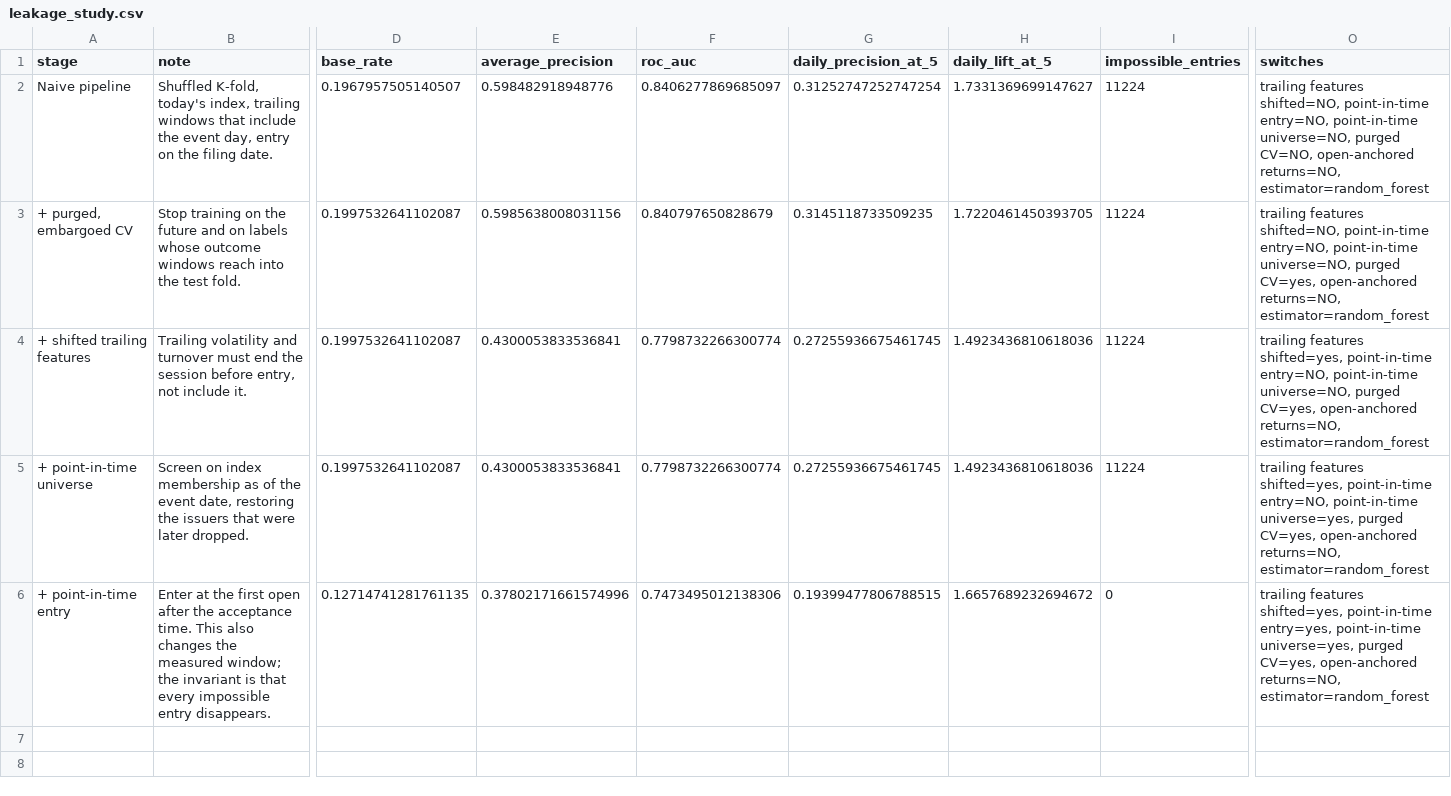
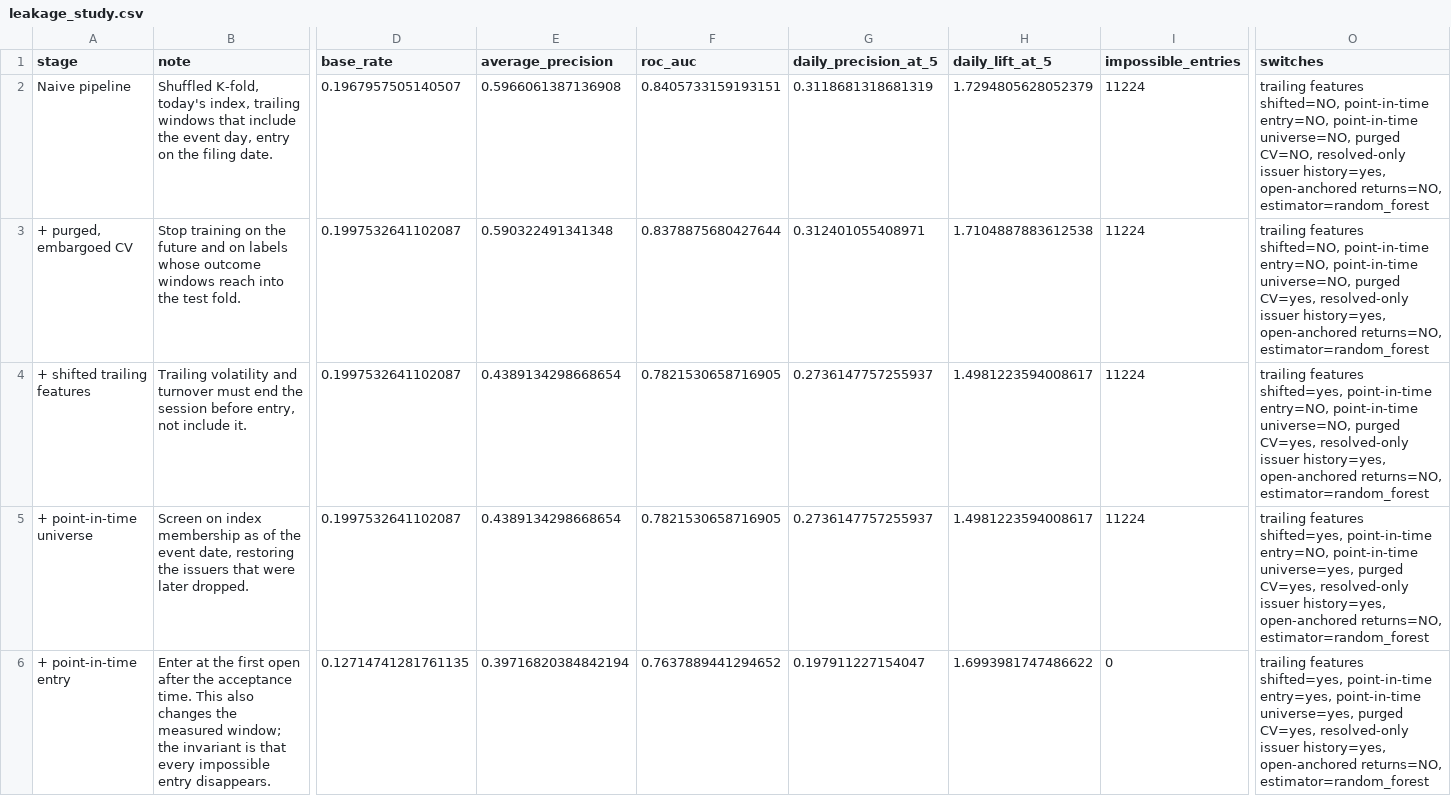
Before and after one commit to josephwang-ds/ai-quant-signal-platform, a CSV file: evidence/real_run/leakage_study.csv, drawn as a sheet; only a part is shown, gaps mark what is left out; the diff names each change by its address in the sheet, - before the commit and + after, or states it on an @@ line.

```diff
--- a/evidence/real_run/leakage_study.csv
+++ b/evidence/real_run/leakage_study.csv
-E2 (average_precision): 0.598482918948776
+E2 (average_precision): 0.5966061387136908
-F2 (roc_auc): 0.8406277869685097
+F2 (roc_auc): 0.8405733159193151
-G2 (daily_precision_at_5): 0.31252747252747254
+G2 (daily_precision_at_5): 0.3118681318681319
-H2 (daily_lift_at_5): 1.7331369699147627
+H2 (daily_lift_at_5): 1.7294805628052379
-O2 (switches): …purged CV=NO, open-anchored returns=NO,…
+O2 (switches): …purged CV=NO, resolved-only issuer history=yes, open-anchored returns=NO,…
-E3 (average_precision): 0.5985638008031156
+E3 (average_precision): 0.590322491341348
-F3 (roc_auc): 0.840797650828679
+F3 (roc_auc): 0.8378875680427644
-G3 (daily_precision_at_5): 0.3145118733509235
+G3 (daily_precision_at_5): 0.312401055408971
-H3 (daily_lift_at_5): 1.7220461450393705
+H3 (daily_lift_at_5): 1.7104887883612538
-O3 (switches): …purged CV=yes, open-anchored returns=NO,…
+O3 (switches): …purged CV=yes, resolved-only issuer history=yes, open-anchored returns=NO,…
-E4:E5 (average_precision): 0.4300053833536841
+E4:E5 (average_precision): 0.4389134298668654
-F4:F5 (roc_auc): 0.7798732266300774
+F4:F5 (roc_auc): 0.7821530658716905
-G4:G5 (daily_precision_at_5): 0.27255936675461745
+G4:G5 (daily_precision_at_5): 0.2736147757255937
-H4:H5 (daily_lift_at_5): 1.4923436810618036
+H4:H5 (daily_lift_at_5): 1.4981223594008617
-O4 (switches): …purged CV=yes, open-anchored returns=NO,…
+O4 (switches): …purged CV=yes, resolved-only issuer history=yes, open-anchored returns=NO,…
-O5 (switches): …purged CV=yes, open-anchored returns=NO,…
+O5 (switches): …purged CV=yes, resolved-only issuer history=yes, open-anchored returns=NO,…
-E6 (average_precision): 0.37802171661574996
+E6 (average_precision): 0.39716820384842194
-F6 (roc_auc): 0.7473495012138306
+F6 (roc_auc): 0.7637889441294652
-G6 (daily_precision_at_5): 0.19399477806788515
+G6 (daily_precision_at_5): 0.197911227154047
-H6 (daily_lift_at_5): 1.6657689232694672
+H6 (daily_lift_at_5): 1.6993981747486622
-O6 (switches): …purged CV=yes, open-anchored returns=NO,…
+O6 (switches): …purged CV=yes, resolved-only issuer history=yes, open-anchored returns=NO,…
```
Also changed, not shown: evidence/real_run/anchoring_study.csv, evidence/real_run/baseline_intervals.csv, 22 other files.
